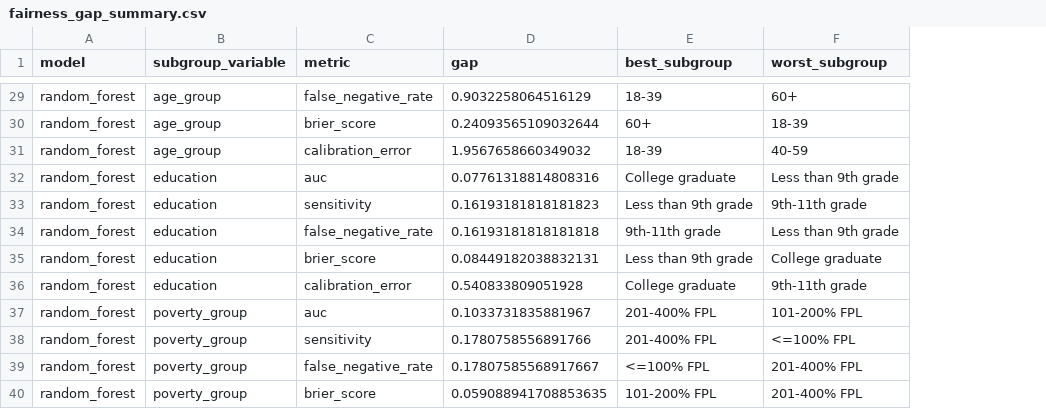
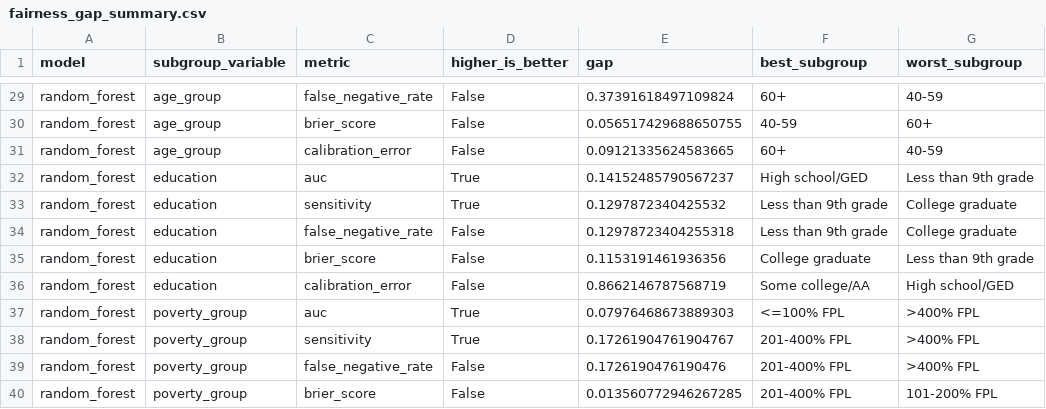
Before and after one commit to anfesanz/heal-ai, a CSV file: outputs/tables/fairness_gap_summary.csv, drawn as a sheet; only a part is shown, gaps mark what is left out; addresses are those after the commit; the diff covers the shown part only; the diff names each change by its address in the sheet, - before the commit and + after, or states it on an @@ line.

```diff
--- a/outputs/tables/fairness_gap_summary.csv
+++ b/outputs/tables/fairness_gap_summary.csv
+column D (higher_is_better), rows 29-40: False | False | False | True | True | False | False | False | True | True | False | False
-E29 (gap): 0.9032258064516129
+E29 (gap): 0.37391618497109824
-F29 (best_subgroup): 18-39
+F29 (best_subgroup): 60+
-G29 (worst_subgroup): 60+
+G29 (worst_subgroup): 40-59
-E30 (gap): 0.24093565109032644
+E30 (gap): 0.056517429688650755
-F30 (best_subgroup): 60+
+F30 (best_subgroup): 40-59
-G30 (worst_subgroup): 18-39
+G30 (worst_subgroup): 60+
-E31 (gap): 1.9567658660349032
+E31 (gap): 0.09121335624583665
-F31 (best_subgroup): 18-39
+F31 (best_subgroup): 60+
-E32 (gap): 0.07761318814808316
+E32 (gap): 0.14152485790567237
-F32 (best_subgroup): College graduate
+F32 (best_subgroup): High school/GED
-E33 (gap): 0.16193181818181823
+E33 (gap): 0.1297872340425532
-G33 (worst_subgroup): 9th-11th grade
+G33 (worst_subgroup): College graduate
-E34 (gap): 0.16193181818181818
+E34 (gap): 0.12978723404255318
-F34 (best_subgroup): 9th-11th grade
+F34 (best_subgroup): Less than 9th grade
-G34 (worst_subgroup): Less than 9th grade
+G34 (worst_subgroup): College graduate
-E35 (gap): 0.08449182038832131
+E35 (gap): 0.1153191461936356
-F35 (best_subgroup): Less than 9th grade
+F35 (best_subgroup): College graduate
-G35 (worst_subgroup): College graduate
+G35 (worst_subgroup): Less than 9th grade
-E36 (gap): 0.540833809051928
+E36 (gap): 0.8662146787568719
-F36 (best_subgroup): College graduate
+F36 (best_subgroup): Some college/AA
-G36 (worst_subgroup): 9th-11th grade
+G36 (worst_subgroup): High school/GED
-E37 (gap): 0.1033731835881967
+E37 (gap): 0.07976468673889303
-F37 (best_subgroup): 201-400% FPL
+F37 (best_subgroup): <=100% FPL
-G37 (worst_subgroup): 101-200% FPL
+G37 (worst_subgroup): >400% FPL
-E38 (gap): 0.1780758556891766
+E38 (gap): 0.17261904761904767
-G38 (worst_subgroup): <=100% FPL
+G38 (worst_subgroup): >400% FPL
-E39 (gap): 0.17807585568917667
+E39 (gap): 0.1726190476190476
-F39 (best_subgroup): <=100% FPL
+F39 (best_subgroup): 201-400% FPL
-G39 (worst_subgroup): 201-400% FPL
+G39 (worst_subgroup): >400% FPL
-E40 (gap): 0.059088941708853635
+E40 (gap): 0.013560772946267285
-F40 (best_subgroup): 101-200% FPL
+F40 (best_subgroup): 201-400% FPL
-G40 (worst_subgroup): 201-400% FPL
+G40 (worst_subgroup): 101-200% FPL
```
Also changed, not shown: 158 edited cells elsewhere in this file, outputs/tables/bootstrap_uncertainty_intervals.csv, outputs/tables/calibration_metrics.csv, 32 other files.
